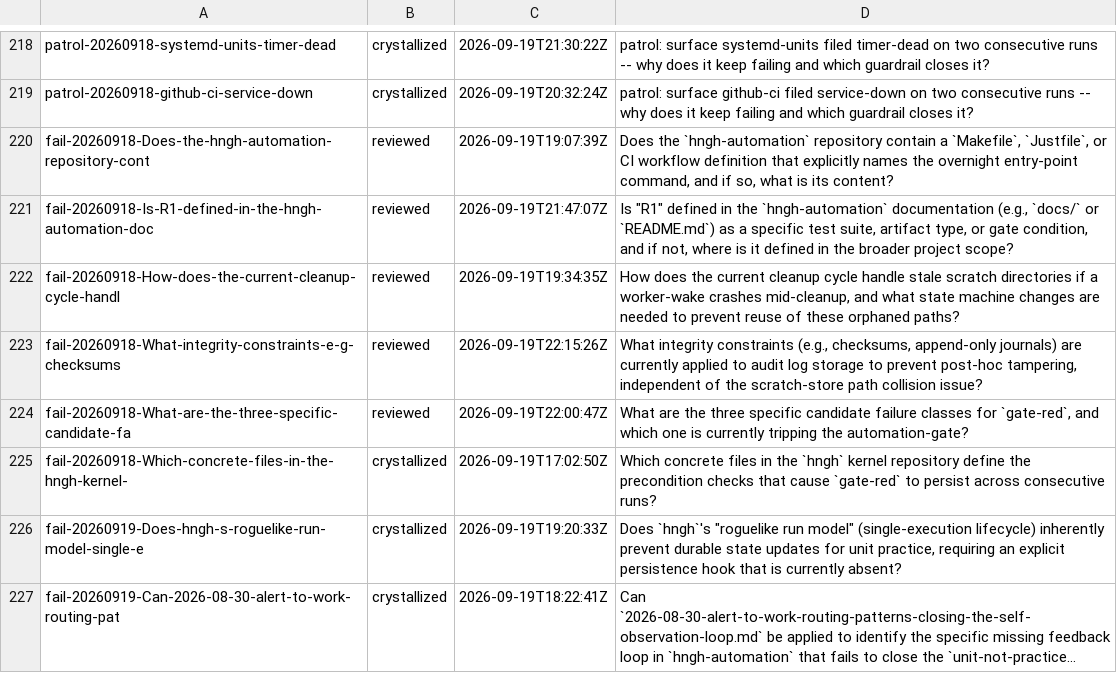
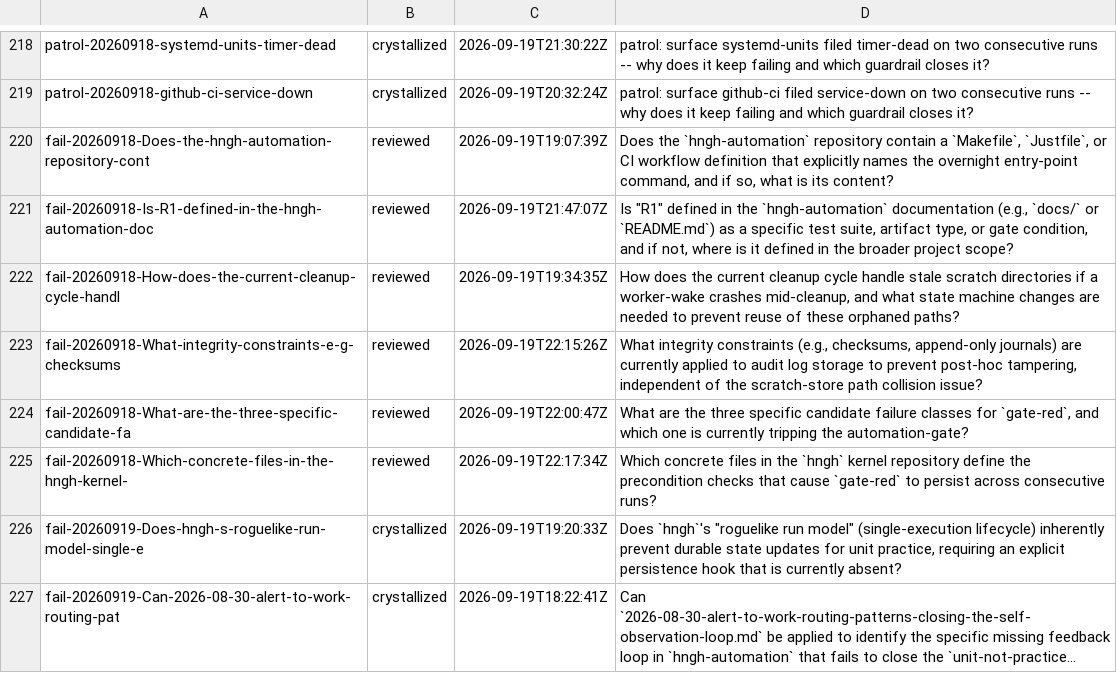
Before and after one commit to boundring/hngh, a TSV file: automation/research-lines.tsv, drawn as a sheet; only a part is shown, gaps mark what is left out; long unchanged cells end in ….

```diff
--- a/automation/research-lines.tsv
+++ b/automation/research-lines.tsv
@@ -224,3 +224,3 @@ fail-20260918-What-integrity-constraints-e-g-checksums	reviewed	2026-09-19T22:15
 fail-20260918-What-are-the-three-specific-candidate-fa	reviewed	2026-09-19T22:00:47Z	What are the three specific candidate failure classes for `gate-red`, and which one is currently tripping the automation-gate?
-fail-20260918-Which-concrete-files-in-the-hngh-kernel-	crystallized	2026-09-19T17:02:50Z	Which concrete files in the `hngh` kernel repository define the precondition checks that cause `gate-red` to persist across consecutive runs?
+fail-20260918-Which-concrete-files-in-the-hngh-kernel-	reviewed	2026-09-19T22:17:34Z	Which concrete files in the `hngh` kernel repository define the precondition checks that cause `gate-red` to persist across consecutive runs?
 fail-20260919-Does-hngh-s-roguelike-run-model-single-e	crystallized	2026-09-19T19:20:33Z	Does `hngh`'s "roguelike run model" (single-execution lifecycle) inherently prevent durable state updates for unit practice, requiring an explicit persistence hook that is currently absent?
```
Also changed, not shown: automation/research-dispositions.tsv.
